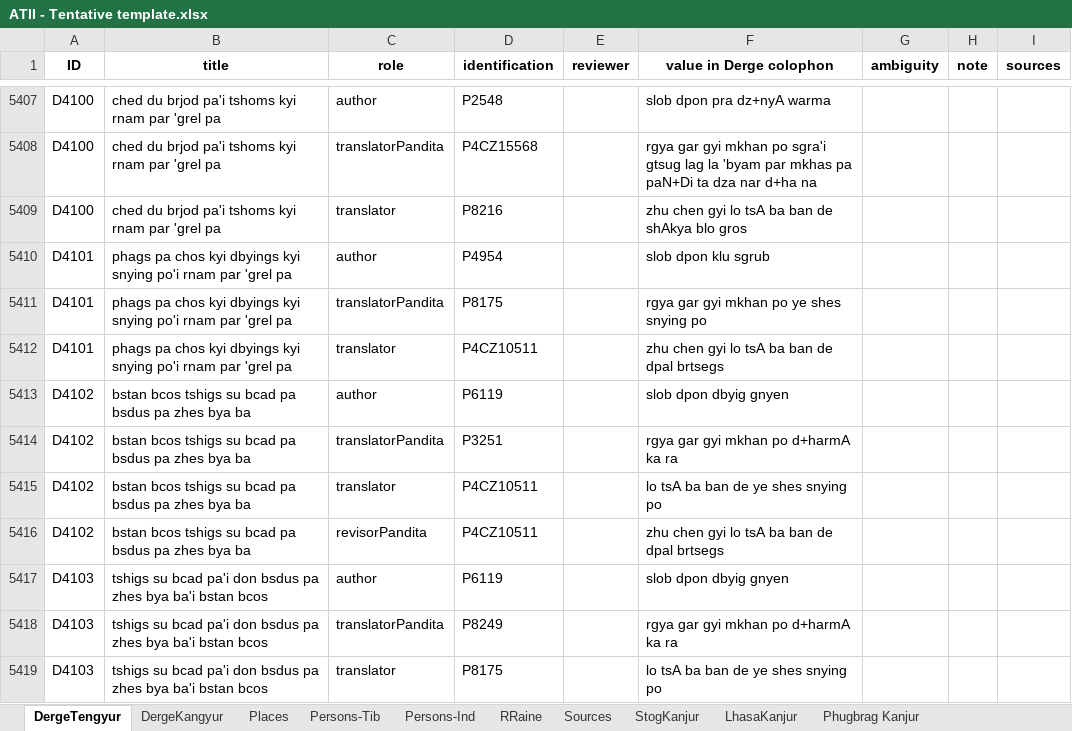
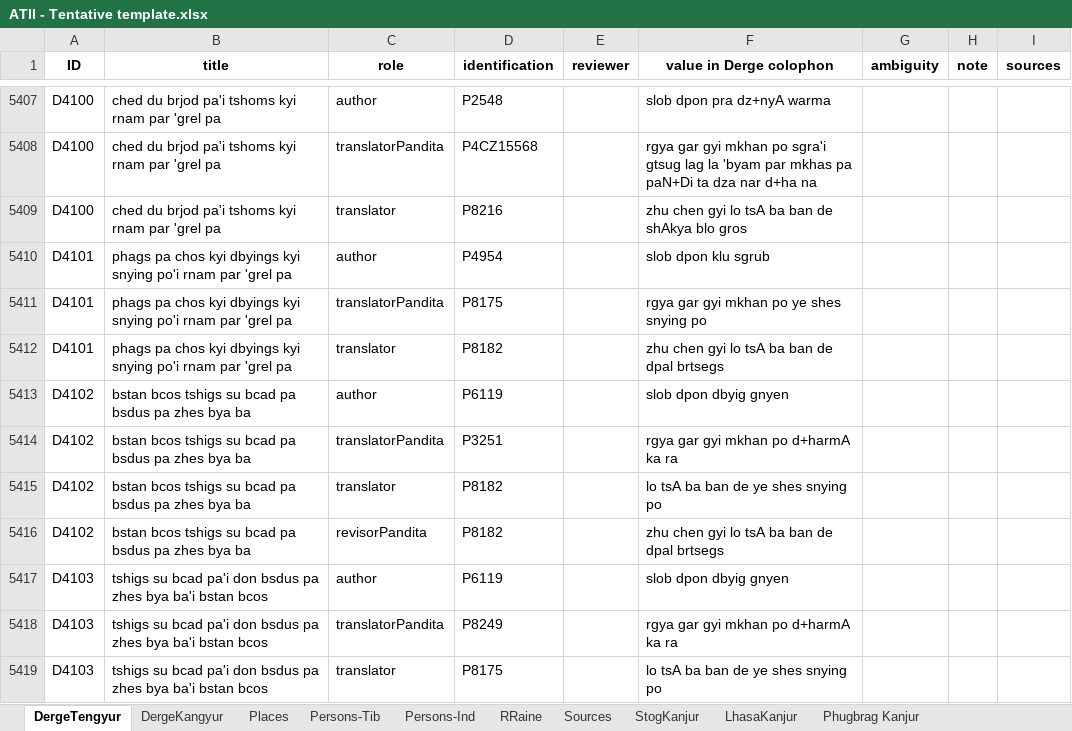
Before and after one commit to wkdewey/xml-parsing, an Excel workbook: data-export/ATII - Tentative template.xlsx, sheet DergeTengyur, drawn as a sheet; only a part is shown, gaps mark what is left out; values as stored, in another font and other column widths than the file's, no borders; charts and pictures not drawn; the diff covers the shown part only; the diff names each change by its address in the sheet, - before the commit and + after, or states it on an @@ line.

```diff
--- a/data-export/ATII - Tentative template.xlsx (sheet DergeTengyur)
+++ b/data-export/ATII - Tentative template.xlsx (sheet DergeTengyur)
-D5412 (identification): P4CZ10511
+D5412 (identification): P8182
-D5415:D5416 (identification): P4CZ10511
+D5415:D5416 (identification): P8182
```
Also changed, not shown: 54 edited cells elsewhere in this sheet, sheet Persons-Ind, sheet Persons-Tib, sheet RRaine, 5 other files.
